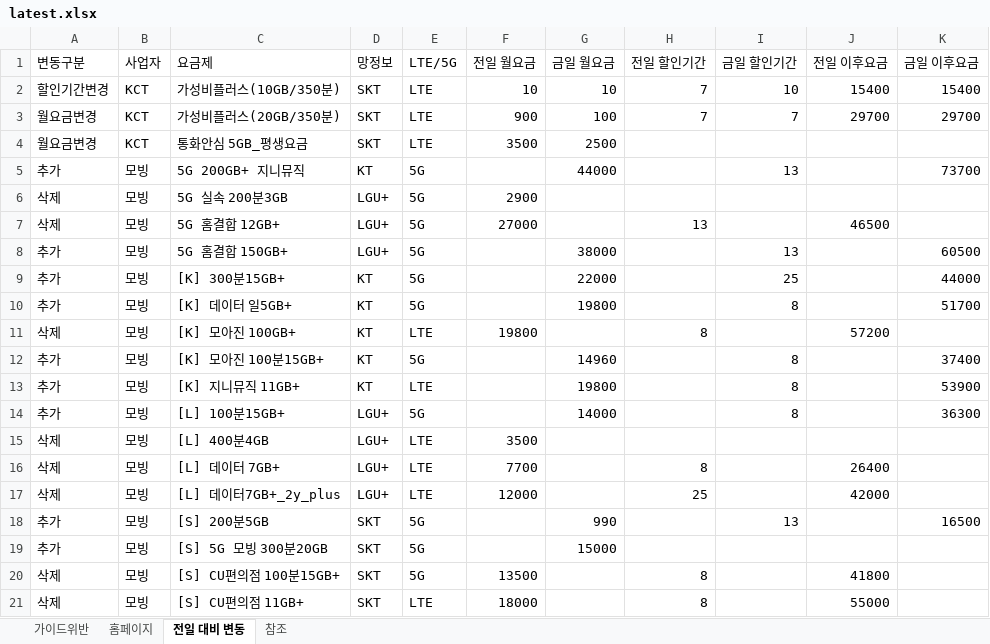
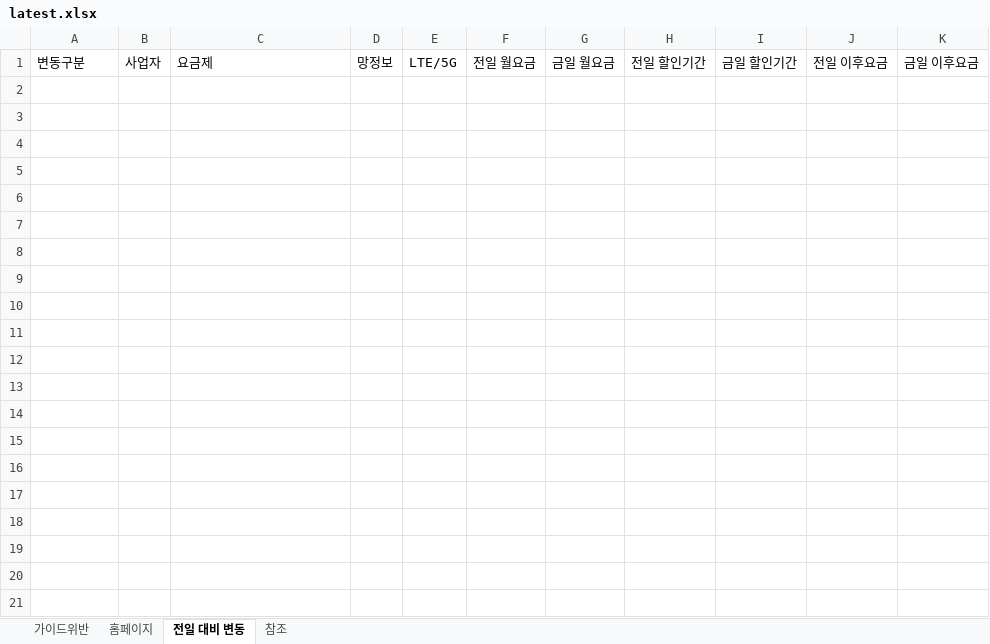
Before and after one commit to kjch444-sketchs/homepage_crawl, an Excel workbook: history/latest.xlsx, sheet 전일 대비 변동, drawn as a sheet; only a part is shown; values as stored, in another font and other column widths than the file's, no borders; the diff covers the shown part only; the diff names each change by its address in the sheet, - before the commit and + after, or states it on an @@ line.

```diff
--- a/history/latest.xlsx (sheet 전일 대비 변동)
+++ b/history/latest.xlsx (sheet 전일 대비 변동)
-row 2: 할인기간변경 | KCT | 가성비플러스(10GB/350분) | SKT | LTE | 10 | 10 | 7 | 10 | 15400 | 15400
-row 3: 월요금변경 | KCT | 가성비플러스(20GB/350분) | SKT | LTE | 900 | 100 | 7 | 7 | 29700 | 29700
-row 4: 월요금변경 | KCT | 통화안심 5GB_평생요금 | SKT | LTE | 3500 | 2500
-row 5: 추가 | 모빙 | 5G 200GB+ 지니뮤직 | KT | 5G |  | 44000 |  | 13 |  | 73700
-row 6: 삭제 | 모빙 | 5G 실속 200분3GB | LGU+ | 5G | 2900
-row 7: 삭제 | 모빙 | 5G 홈결합 12GB+ | LGU+ | 5G | 27000 |  | 13 |  | 46500
-row 8: 추가 | 모빙 | 5G 홈결합 150GB+ | LGU+ | 5G |  | 38000 |  | 13 |  | 60500
-row 9: 추가 | 모빙 | [K] 300분15GB+ | KT | 5G |  | 22000 |  | 25 |  | 44000
-row 10: 추가 | 모빙 | [K] 데이터 일5GB+ | KT | 5G |  | 19800 |  | 8 |  | 51700
-row 11: 삭제 | 모빙 | [K] 모아진 100GB+ | KT | LTE | 19800 |  | 8 |  | 57200
-row 12: 추가 | 모빙 | [K] 모아진 100분15GB+ | KT | 5G |  | 14960 |  | 8 |  | 37400
-row 13: 추가 | 모빙 | [K] 지니뮤직 11GB+ | KT | LTE |  | 19800 |  | 8 |  | 53900
-row 14: 추가 | 모빙 | [L] 100분15GB+ | LGU+ | 5G |  | 14000 |  | 8 |  | 36300
-row 15: 삭제 | 모빙 | [L] 400분4GB | LGU+ | LTE | 3500
-row 16: 삭제 | 모빙 | [L] 데이터 7GB+ | LGU+ | LTE | 7700 |  | 8 |  | 26400
-row 17: 삭제 | 모빙 | [L] 데이터7GB+_2y_plus | LGU+ | LTE | 12000 |  | 25 |  | 42000
-row 18: 추가 | 모빙 | [S] 200분5GB | SKT | 5G |  | 990 |  | 13 |  | 16500
-row 19: 추가 | 모빙 | [S] 5G 모빙 300분20GB | SKT | 5G |  | 15000
-row 20: 삭제 | 모빙 | [S] CU편의점 100분15GB+ | SKT | 5G | 13500 |  | 8 |  | 41800
-row 21: 삭제 | 모빙 | [S] CU편의점 11GB+ | SKT | LTE | 18000 |  | 8 |  | 55000
```
Also changed, not shown: 26 removed rows elsewhere in this sheet, sheet 홈페이지, 1 other file.
